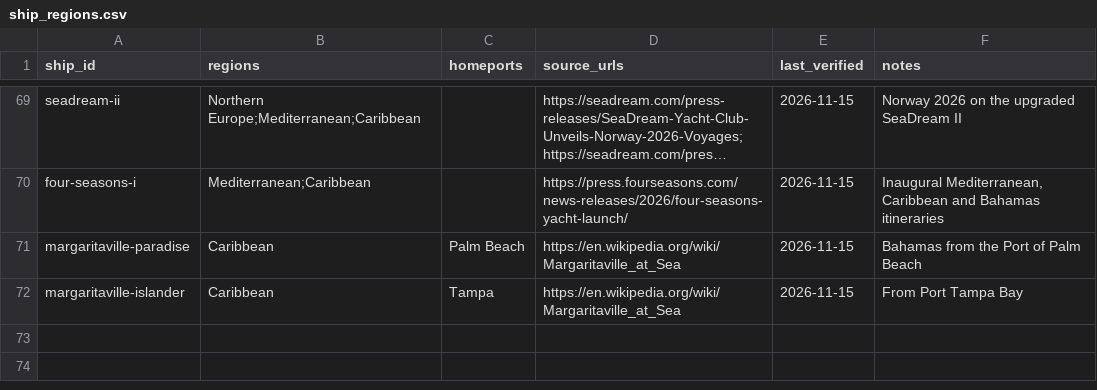
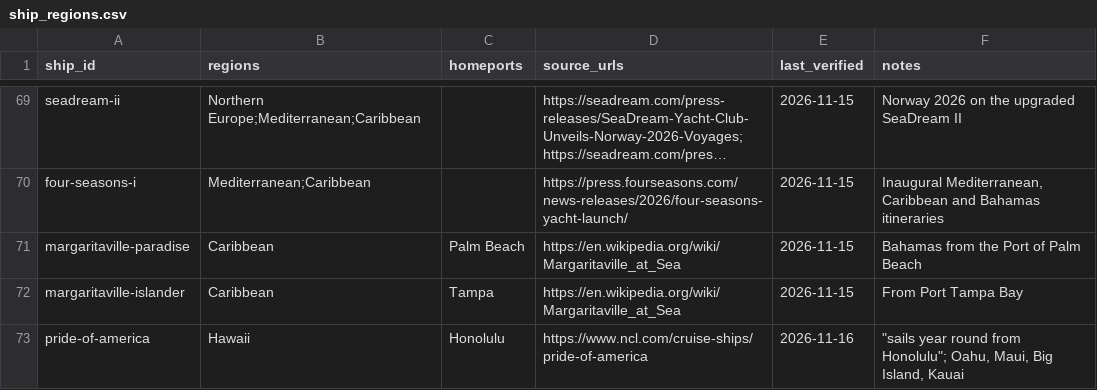
Before and after one commit to brianhuang822/cruise-research, a CSV file: data/curated/ship_regions.csv, drawn as a sheet; only a part is shown, gaps mark what is left out; long unchanged cells end in ….

```diff
--- a/data/curated/ship_regions.csv
+++ b/data/curated/ship_regions.csv
@@ -72 +72,2 @@ margaritaville-paradise,Caribbean,Palm Beach,https://en.wikipedia.org/wiki/Marga
 margaritaville-islander,Caribbean,Tampa,https://en.wikipedia.org/wiki/Margaritaville_at_Sea,2026-11-15,From Port Tampa Bay
+pride-of-america,Hawaii,Honolulu,https://www.ncl.com/cruise-ships/pride-of-america,2026-11-16,"""sails year round from Honolulu""; Oahu, Maui, Big Island, Kauai"
```
Also changed, not shown: 8 other files.
